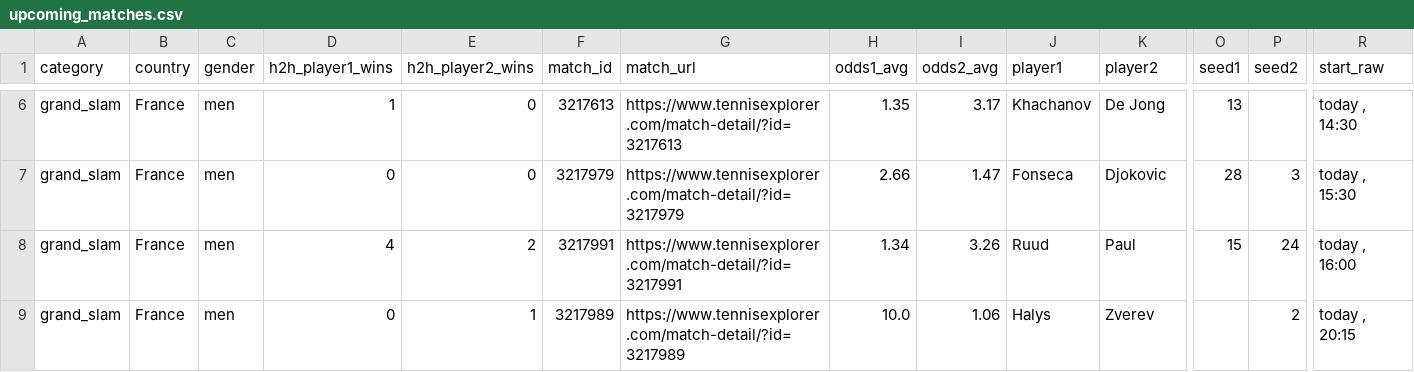
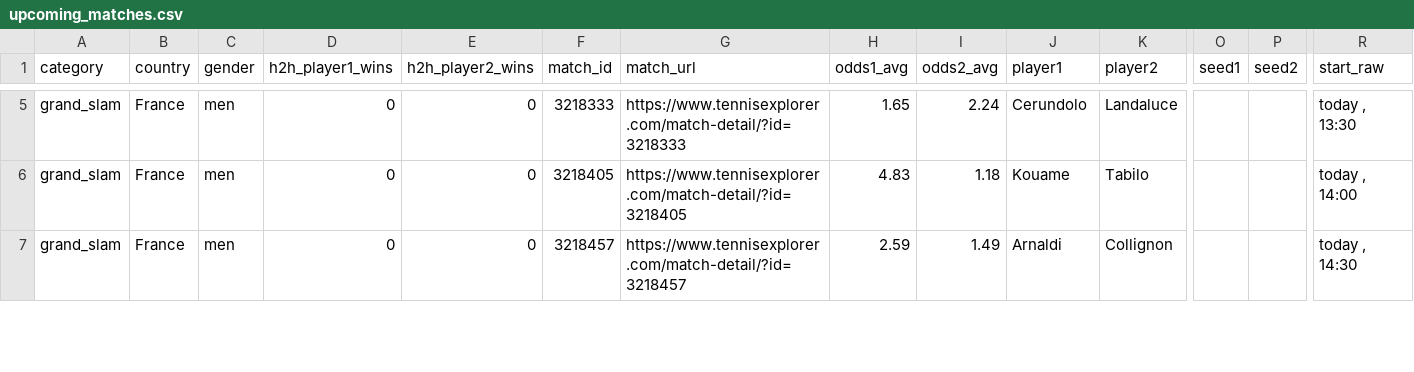
Before and after one commit to Maxipina30/tennis-predictions, a CSV file: files/processed/roland_garros_3r/upcoming_matches.csv, drawn as a sheet; only a part is shown, gaps mark what is left out; removed rows and columns are numbered as before the commit, all else as after; rows hold the shown columns only; the diff covers the shown part only; the diff names each change by its address in the sheet, - before the commit and + after, or states it on an @@ line.

```diff
--- a/files/processed/roland_garros_3r/upcoming_matches.csv
+++ b/files/processed/roland_garros_3r/upcoming_matches.csv
-D5 (h2h_player1_wins): 1
+D5 (h2h_player1_wins): 0
-F5 (match_id): 3217613
+F5 (match_id): 3218333
-G5 (match_url): https://www.tennisexplorer.com/match-detail/?id=3217613
+G5 (match_url): https://www.tennisexplorer.com/match-detail/?id=3218333
-H5 (odds1_avg): 1.35
+H5 (odds1_avg): 1.65
-I5 (odds2_avg): 3.17
+I5 (odds2_avg): 2.24
-J5 (player1): Khachanov
+J5 (player1): Cerundolo
-K5 (player2): De Jong
+K5 (player2): Landaluce
-O5 (seed1): 13
+O5 (seed1): (empty)
-R5 (start_raw): today , 14:30
+R5 (start_raw): today , 13:30
-F6 (match_id): 3217979
+F6 (match_id): 3218405
-G6 (match_url): https://www.tennisexplorer.com/match-detail/?id=3217979
+G6 (match_url): https://www.tennisexplorer.com/match-detail/?id=3218405
-H6 (odds1_avg): 2.66
+H6 (odds1_avg): 4.83
-I6 (odds2_avg): 1.47
+I6 (odds2_avg): 1.18
-J6 (player1): Fonseca
+J6 (player1): Kouame
-K6 (player2): Djokovic
+K6 (player2): Tabilo
-O6 (seed1): 28
+O6 (seed1): (empty)
-P6 (seed2): 3
+P6 (seed2): (empty)
-R6 (start_raw): today , 15:30
+R6 (start_raw): today , 14:00
-row 8: grand_slam | France | men | 4 | 2 | 3217991 | https://www.tennisexplorer.com/match-detail/?id=3217991 | 1.34 | 3.26 | Ruud | Paul | 15 | 24 | today , 16:00
-E7 (h2h_player2_wins): 1
+E7 (h2h_player2_wins): 0
-F7 (match_id): 3217989
+F7 (match_id): 3218457
-G7 (match_url): https://www.tennisexplorer.com/match-detail/?id=3217989
+G7 (match_url): https://www.tennisexplorer.com/match-detail/?id=3218457
-H7 (odds1_avg): 10.0
+H7 (odds1_avg): 2.59
-I7 (odds2_avg): 1.06
+I7 (odds2_avg): 1.49
-J7 (player1): Halys
+J7 (player1): Arnaldi
-K7 (player2): Zverev
+K7 (player2): Collignon
-P7 (seed2): 2
+P7 (seed2): (empty)
-R7 (start_raw): today , 20:15
+R7 (start_raw): today , 14:30
```
Also changed, not shown: 3 removed rows and 80 edited cells elsewhere in this file, 4 other files.
